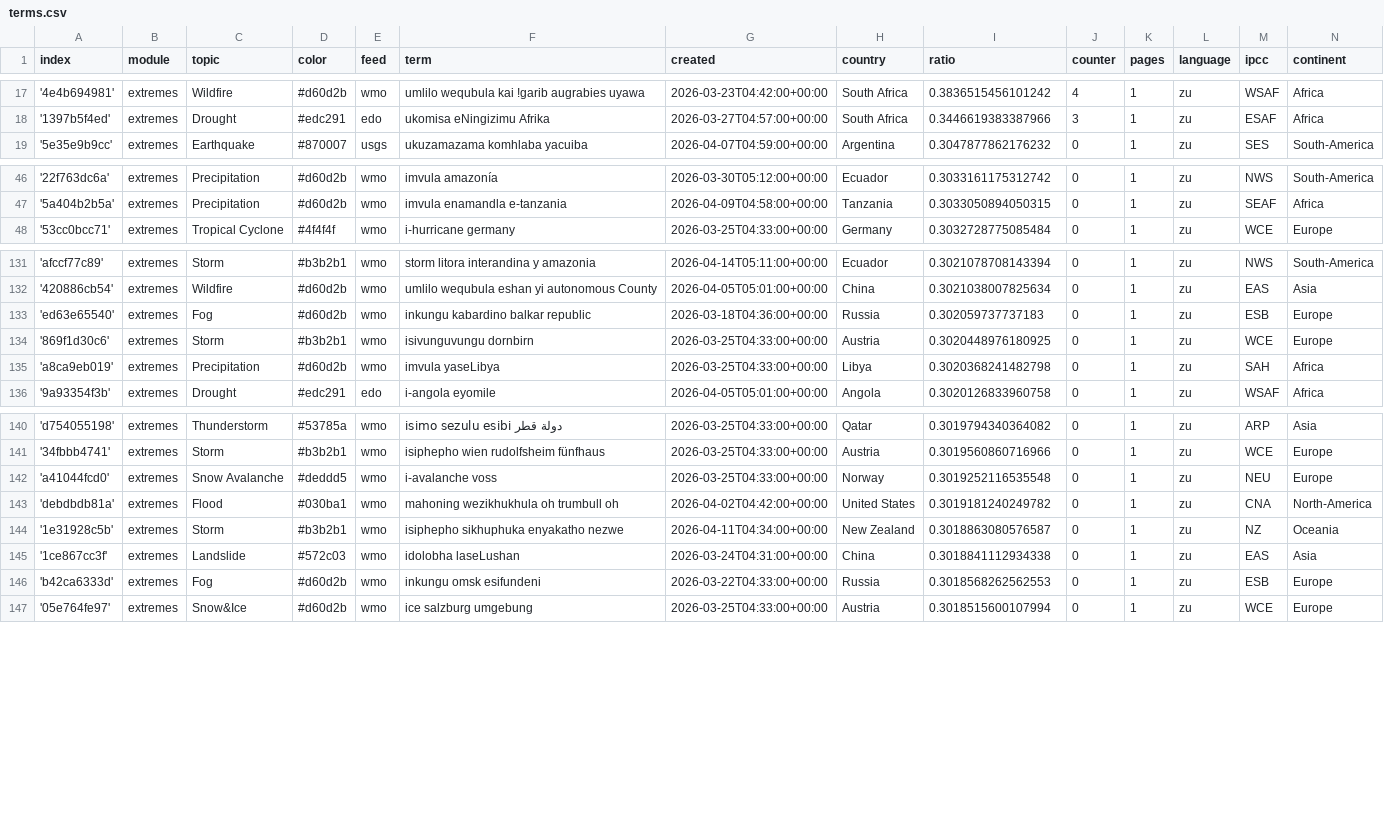
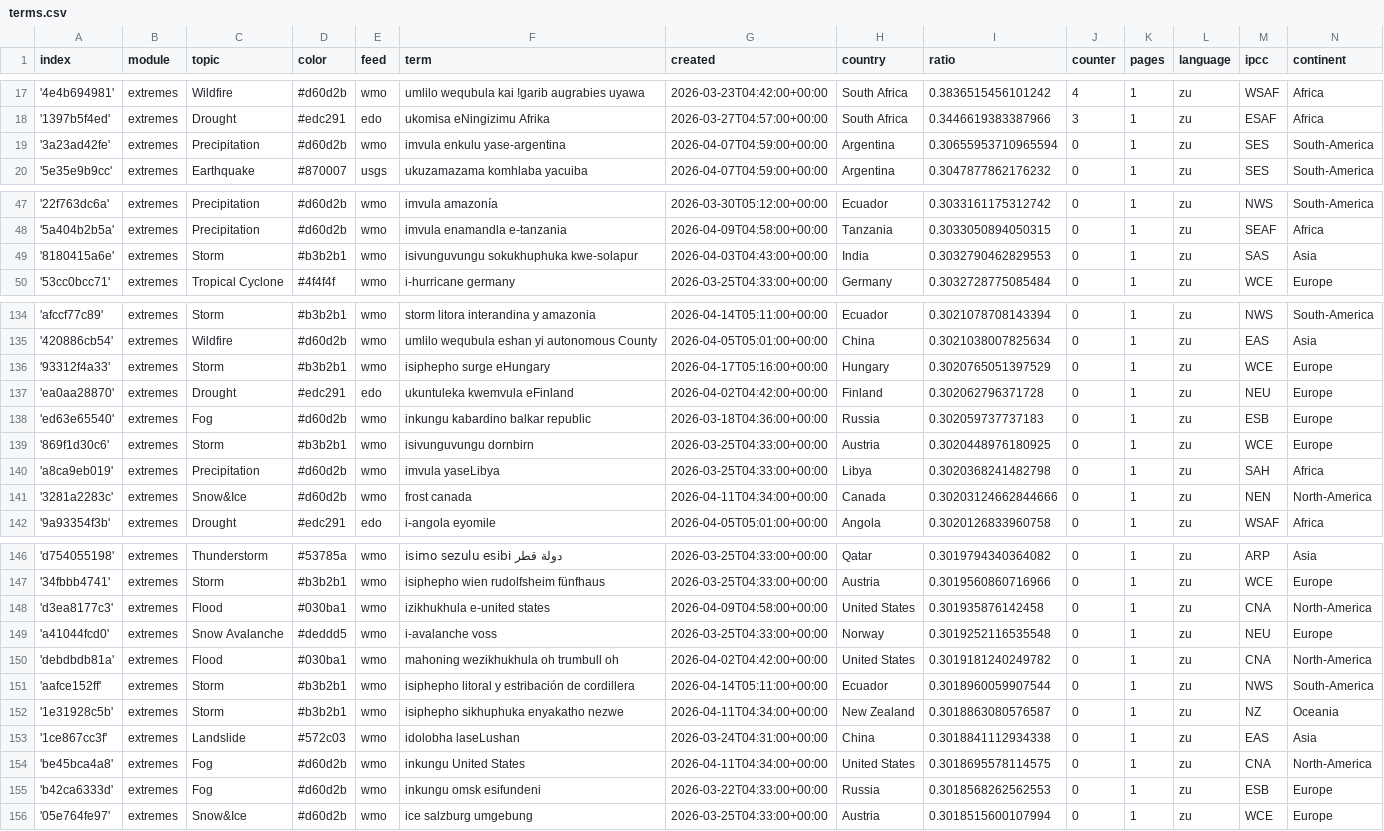
Before and after one commit to friedhumb-news/zuluExtremes, a CSV file: terms.csv, drawn as a sheet; only a part is shown, gaps mark what is left out; the diff covers the shown part only; the diff names each change by its address in the sheet, - before the commit and + after, or states it on an @@ line.

Commit message:
Commit from GitHub Actions (import:0.0)

```diff
--- a/terms.csv
+++ b/terms.csv
+row 19: '3a23ad42fe' | extremes | Precipitation | #d60d2b | wmo | imvula enkulu yase-argentina | 2026-04-07T04:59:00+00:00 | Argentina | 0.30655953710965594 | 0 | 1 | zu | SES | South-America
+row 49: '8180415a6e' | extremes | Storm | #b3b2b1 | wmo | isivunguvungu sokukhuphuka kwe-solapur | 2026-04-03T04:43:00+00:00 | India | 0.3032790462829553 | 0 | 1 | zu | SAS | Asia
+row 136: '93312f4a33' | extremes | Storm | #b3b2b1 | wmo | isiphepho surge eHungary | 2026-04-17T05:16:00+00:00 | Hungary | 0.3020765051397529 | 0 | 1 | zu | WCE | Europe
+row 137: 'ea0aa28870' | extremes | Drought | #edc291 | edo | ukuntuleka kwemvula eFinland | 2026-04-02T04:42:00+00:00 | Finland | 0.302062796371728 | 0 | 1 | zu | NEU | Europe
+row 141: '3281a2283c' | extremes | Snow&Ice | #d60d2b | wmo | frost canada | 2026-04-11T04:34:00+00:00 | Canada | 0.30203124662844666 | 0 | 1 | zu | NEN | North-America
+row 148: 'd3ea8177c3' | extremes | Flood | #030ba1 | wmo | izikhukhula e-united states | 2026-04-09T04:58:00+00:00 | United States | 0.301935876142458 | 0 | 1 | zu | CNA | North-America
+row 151: 'aafce152ff' | extremes | Storm | #b3b2b1 | wmo | isiphepho litoral y estribación de cordillera | 2026-04-14T05:11:00+00:00 | Ecuador | 0.3018960059907544 | 0 | 1 | zu | NWS | South-America
+row 154: 'be45bca4a8' | extremes | Fog | #d60d2b | wmo | inkungu United States | 2026-04-11T04:34:00+00:00 | United States | 0.3018695578114575 | 0 | 1 | zu | CNA | North-America
```
Also changed, not shown: 2 added rows and 5 edited cells elsewhere in this file.
